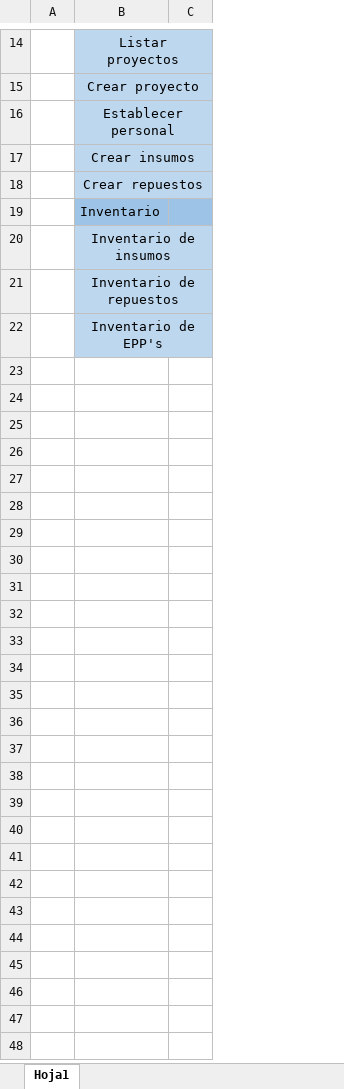
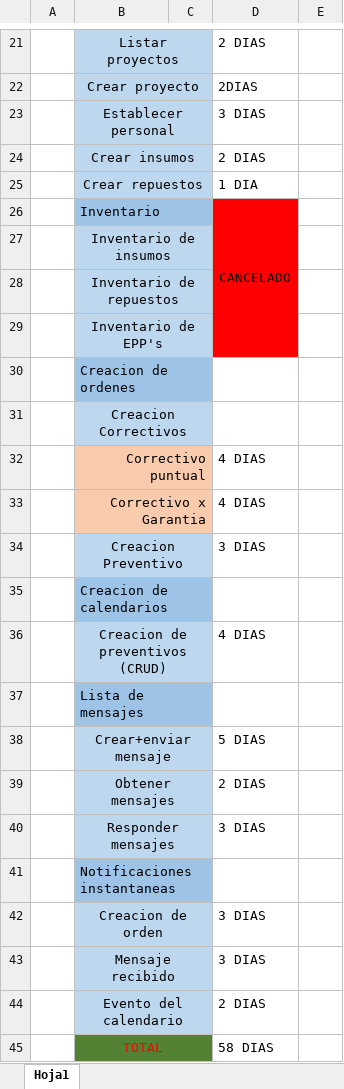
Before and after one commit to Krico16/Ordenes, an Excel workbook: archivos/Calculo de tiempo.xlsx, sheet Hoja1, drawn as a sheet; only a part is shown, gaps mark what is left out; values as stored, in another font and other column widths than the file's, no borders; removed rows and columns are numbered as before the commit, all else as after; the diff covers the shown part only; the diff names each change by its address in the sheet, - before the commit and + after, or states it on an @@ line.

```diff
--- a/archivos/Calculo de tiempo.xlsx (sheet Hoja1)
+++ b/archivos/Calculo de tiempo.xlsx (sheet Hoja1)
-column A, empty
+column A, rows 21-29: 2 | 2 | 3 | 2 | 1 | 0 | 0 | 0 | 0
+column D, rows 21-26: 2 DIAS | 2DIAS | 3 DIAS | 2 DIAS | 1 DIA | CANCELADO
+column E, empty
+B26:C26 merged
+row 30: 0 | Creacion de ordenes
+row 31: 0 | Creacion Correctivos
+row 32: 4 | Correctivo puntual |  | 4 DIAS
+row 33: 4 | Correctivo x Garantia |  | 4 DIAS
+row 34: 3 | Creacion Preventivo |  | 3 DIAS
+row 35: 0 | Creacion de calendarios
+row 36: 4 | Creacion de preventivos (CRUD) |  | 4 DIAS
+row 37: 0 | Lista de mensajes
+row 38: 5 | Crear+enviar mensaje |  | 5 DIAS
+row 39: 2 | Obtener mensajes |  | 2 DIAS
+row 40: 3 | Responder mensajes |  | 3 DIAS
+row 41: 0 | Notificaciones instantaneas
+row 42: 3 | Creacion de orden |  | 3 DIAS
+row 43: 3 | Mensaje recibido |  | 3 DIAS
+row 44: 2 | Evento del calendario |  | 2 DIAS
+row 45:  | TOTAL |  | 58 DIAS
```
Also changed, not shown: 7 added rows, 1 edited cell, cell formats and merged cells elsewhere in this sheet, 2 other files.
